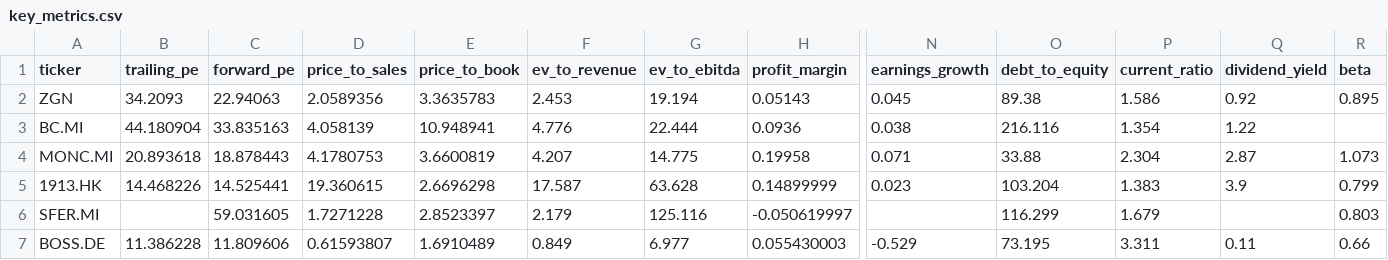
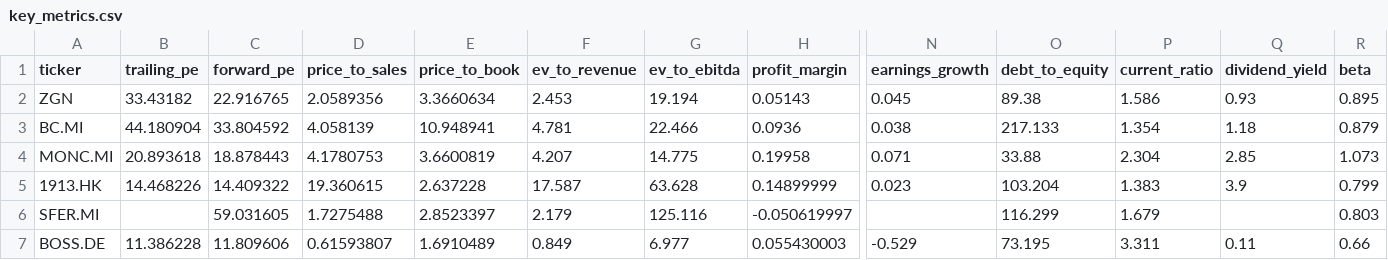
Before and after one commit to iliash-git/zegna-luxury-dashboard, a CSV file: data/key_metrics.csv, drawn as a sheet; only a part is shown, gaps mark what is left out; the diff names each change by its address in the sheet, - before the commit and + after, or states it on an @@ line.

```diff
--- a/data/key_metrics.csv
+++ b/data/key_metrics.csv
-B2 (trailing_pe): 34.2093
+B2 (trailing_pe): 33.43182
-C2 (forward_pe): 22.94063
+C2 (forward_pe): 22.916765
-E2 (price_to_book): 3.3635783
+E2 (price_to_book): 3.3660634
-Q2 (dividend_yield): 0.92
+Q2 (dividend_yield): 0.93
-C3 (forward_pe): 33.835163
+C3 (forward_pe): 33.804592
-F3 (ev_to_revenue): 4.776
+F3 (ev_to_revenue): 4.781
-G3 (ev_to_ebitda): 22.444
+G3 (ev_to_ebitda): 22.466
-O3 (debt_to_equity): 216.116
+O3 (debt_to_equity): 217.133
-Q3 (dividend_yield): 1.22
+Q3 (dividend_yield): 1.18
-R3 (beta): (empty)
+R3 (beta): 0.879
-Q4 (dividend_yield): 2.87
+Q4 (dividend_yield): 2.85
-C5 (forward_pe): 14.525441
+C5 (forward_pe): 14.409322
-E5 (price_to_book): 2.6696298
+E5 (price_to_book): 2.637228
-D6 (price_to_sales): 1.7271228
+D6 (price_to_sales): 1.7275488
```
Also changed, not shown: data/company_info.csv, data/price_history.csv, 3 other files.
